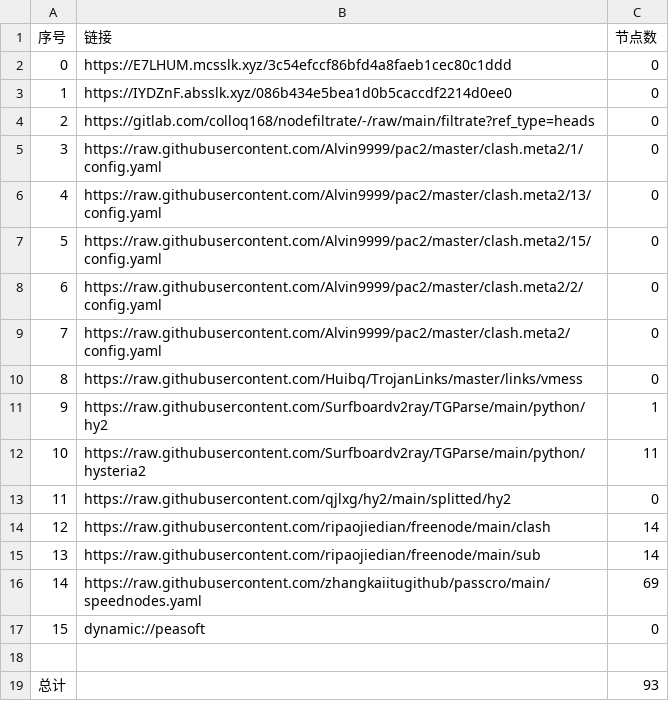
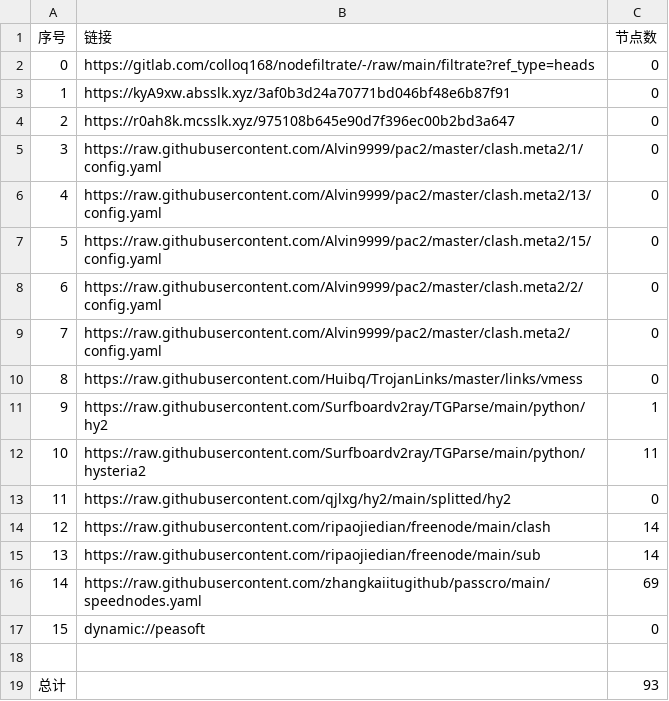
Before and after one commit to link8077/AutoMergePublicNodes, a CSV file: list_result.csv, drawn as a sheet.

```diff
--- a/list_result.csv
+++ b/list_result.csv
@@ -1,5 +1,5 @@
 序号,链接,节点数
-0,https://E7LHUM.mcsslk.xyz/3c54efccf86bfd4a8faeb1cec80c1ddd,0
-1,https://IYDZnF.absslk.xyz/086b434e5bea1d0b5caccdf2214d0ee0,0
-2,https://gitlab.com/colloq168/nodefiltrate/-/raw/main/filtrate?ref_type=heads,0
+0,https://gitlab.com/colloq168/nodefiltrate/-/raw/main/filtrate?ref_type=heads,0
+1,https://kyA9xw.absslk.xyz/3af0b3d24a70771bd046bf48e6b87f91,0
+2,https://r0ah8k.mcsslk.xyz/975108b645e90d7f396ec00b2bd3a647,0
 3,https://raw.githubusercontent.com/Alvin9999/pac2/master/clash.meta2/1/config.yaml,0
```
Also changed, not shown: 3 other files.
